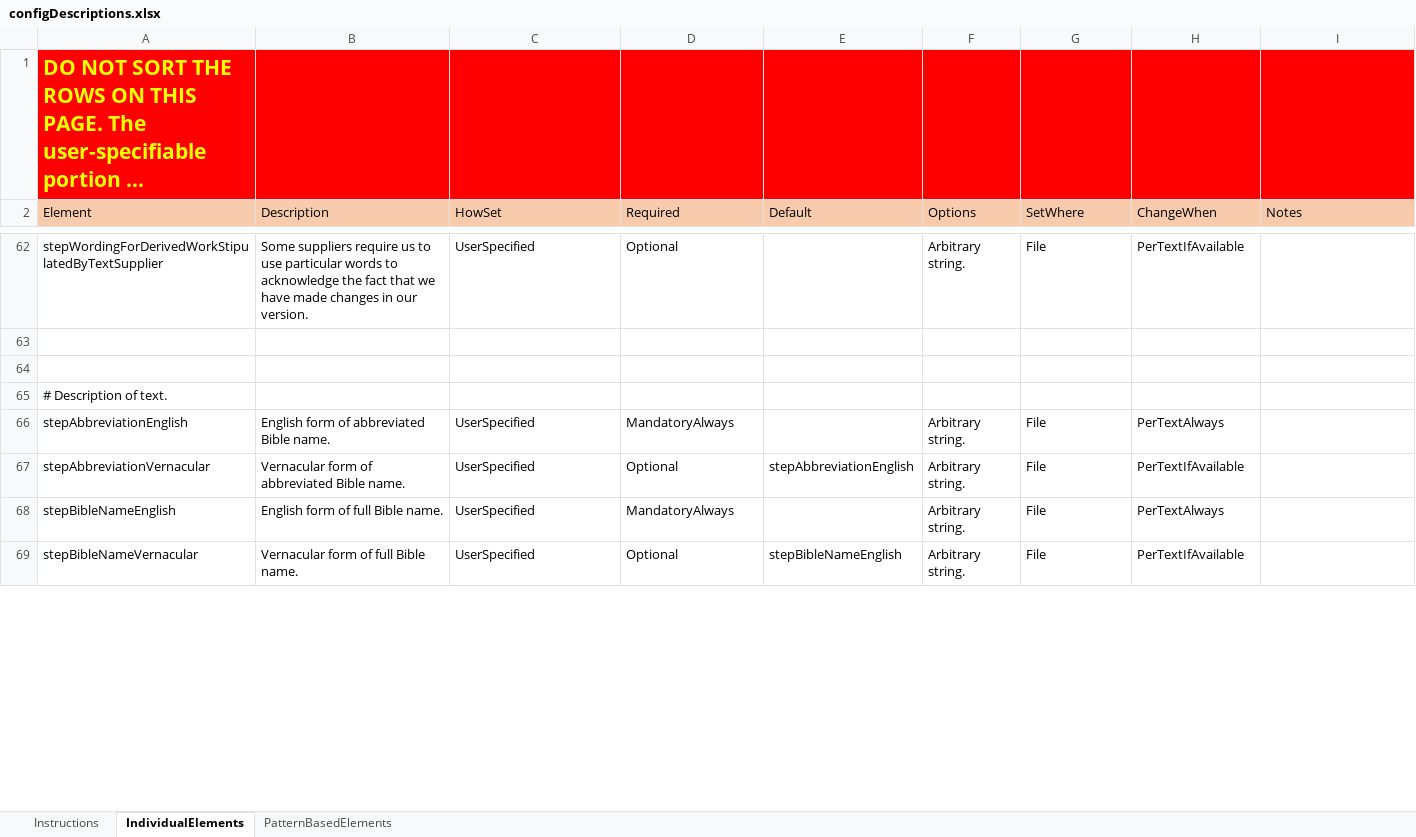
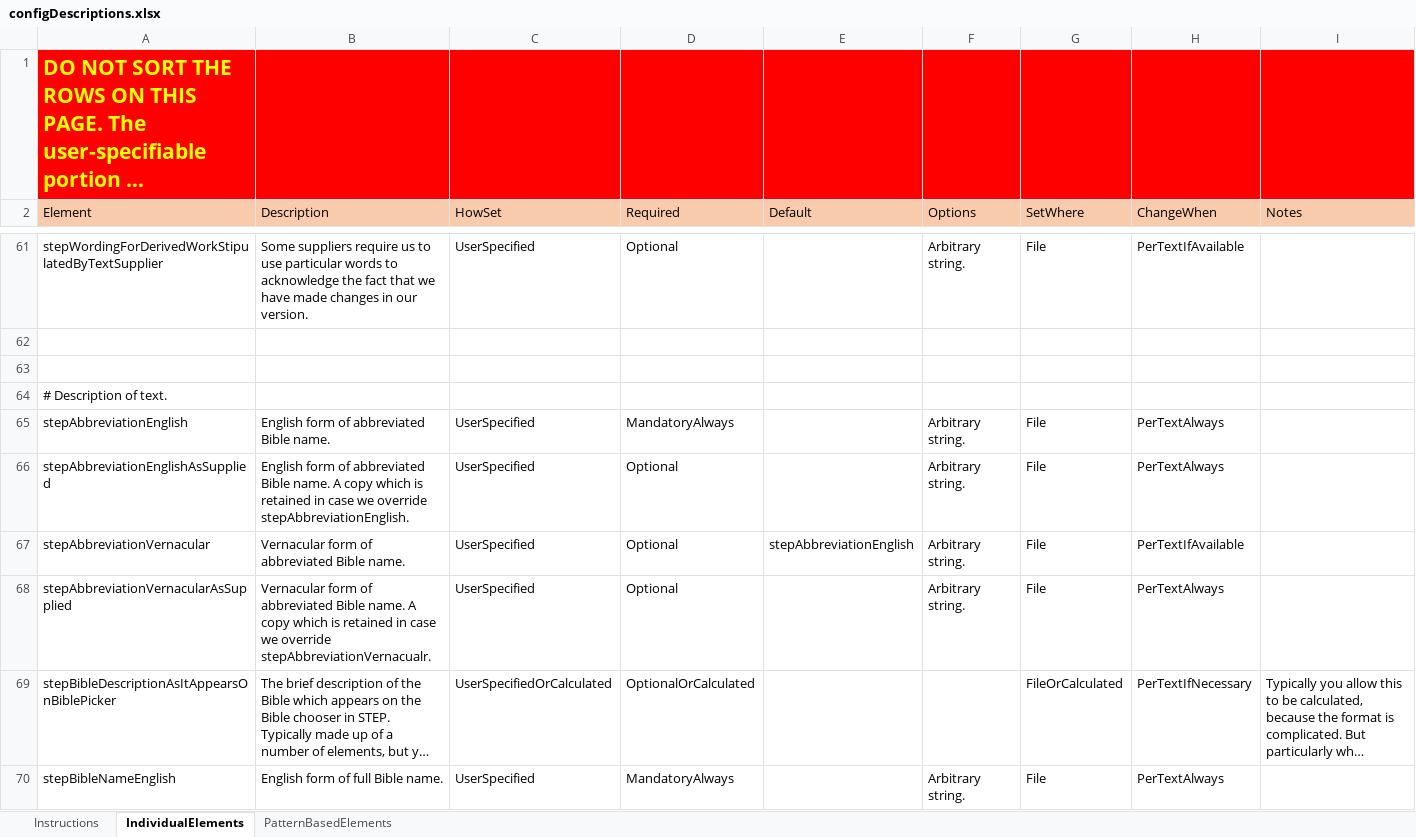
Before and after one commit to jamieStep/StepTextConversion, an Excel workbook: Support/configDescriptions.xlsx, sheet IndividualElements, drawn as a sheet; only a part is shown, gaps mark what is left out; the shorter side is filled out with more unchanged rows; long unchanged cells end in …; values as stored, in another font and other column widths than the file's, no borders; the diff covers the shown part only; the diff names each change by its address in the sheet, - before the commit and + after, or states it on an @@ line.

Commit message:
Misc, including new processing for Tyndale Study Notes.

```diff
--- a/Support/configDescriptions.xlsx (sheet IndividualElements)
+++ b/Support/configDescriptions.xlsx (sheet IndividualElements)
+row 66: stepAbbreviationEnglishAsSupplied | English form of abbreviated Bible name. A copy which is retained in case we override stepAbbreviationEnglish. | UserSpecified | Optional |  | Arbitrary string. | File | PerTextAlways
+row 68: stepAbbreviationVernacularAsSupplied | Vernacular form of abbreviated Bible name. A copy which is retained in case we override stepAbbreviationVernacualr. | UserSpecified | Optional |  | Arbitrary string. | File | PerTextAlways
@@ row 70 moved to row 69: stepBibleDescriptionAsItAppearsOnBiblePi… @@
```
Also changed, not shown: 3 added rows, 2 removed rows and 1 edited cell elsewhere in this sheet, 29 other files.
